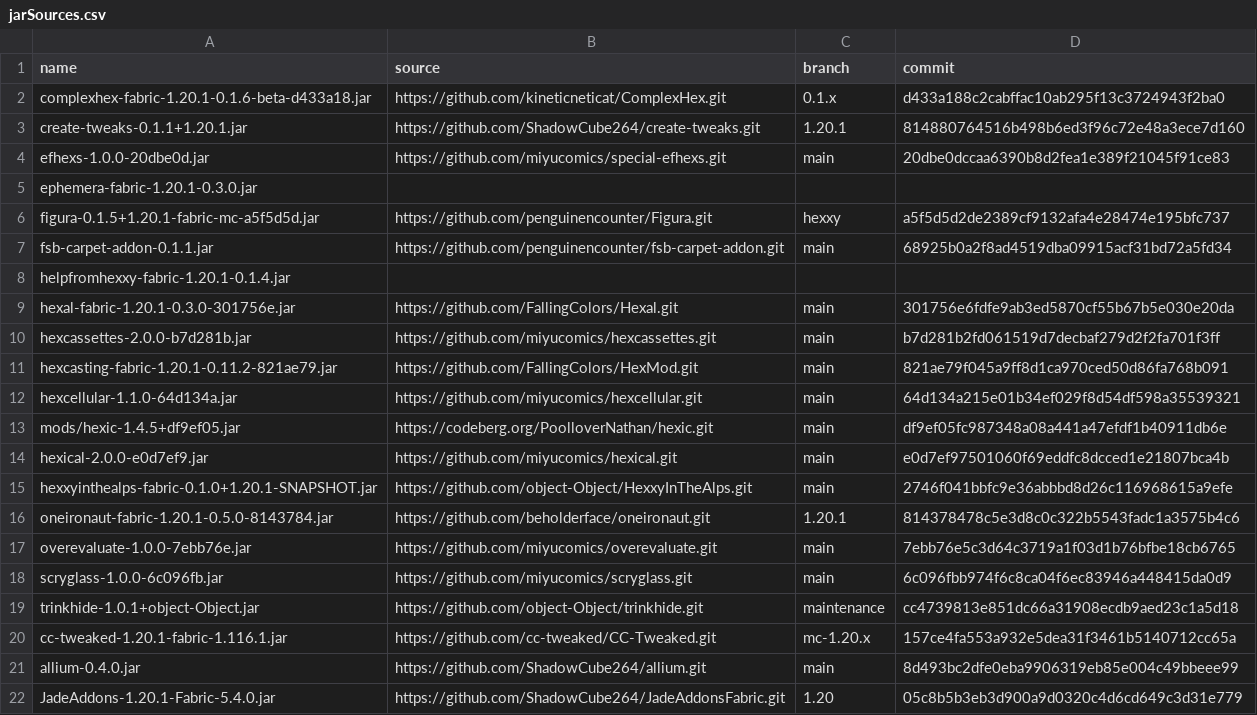
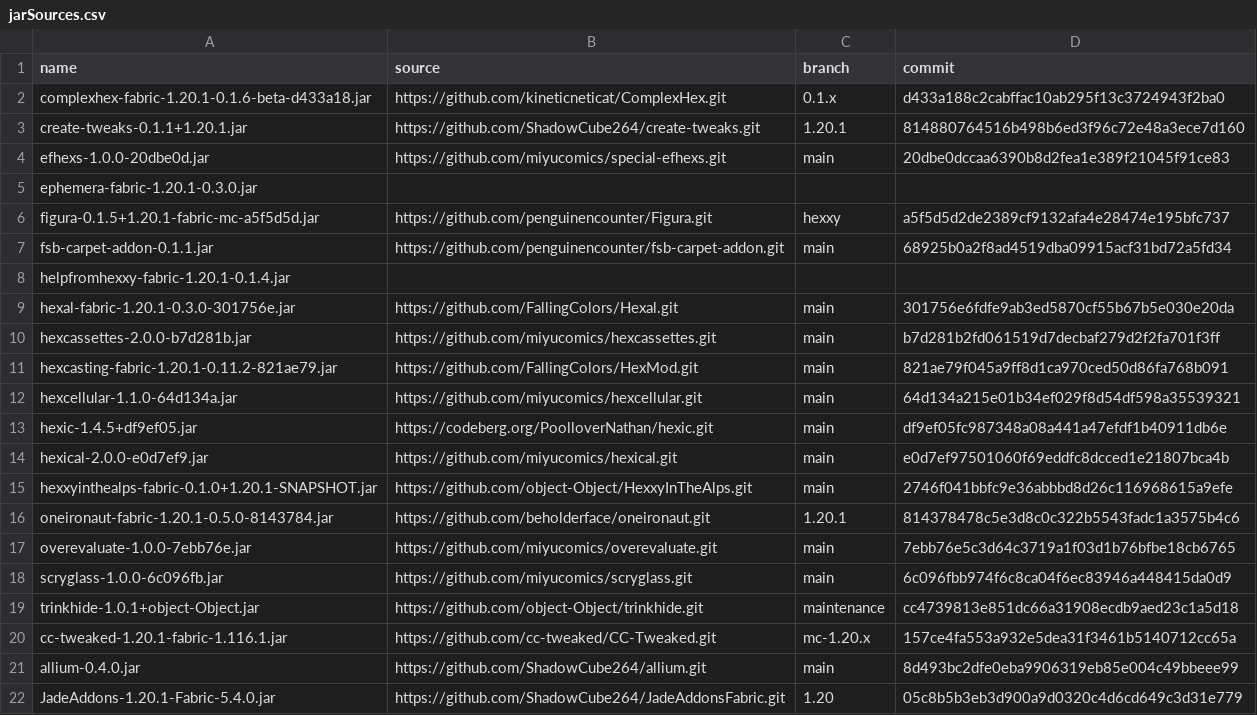
Before and after one commit to Sirius902/hexxy4, a CSV file: jarSources.csv, drawn as a sheet.

Commit message:
Remove reduntant `mods/`

```diff
--- a/jarSources.csv
+++ b/jarSources.csv
@@ -12,3 +12,3 @@ hexcasting-fabric-1.20.1-0.11.2-821ae79.jar,https://github.com/FallingColors/Hex
 hexcellular-1.1.0-64d134a.jar,https://github.com/miyucomics/hexcellular.git,main,64d134a215e01b34ef029f8d54df598a35539321
-mods/hexic-1.4.5+df9ef05.jar,https://codeberg.org/PoolloverNathan/hexic.git,main,df9ef05fc987348a08a441a47efdf1b40911db6e
+hexic-1.4.5+df9ef05.jar,https://codeberg.org/PoolloverNathan/hexic.git,main,df9ef05fc987348a08a441a47efdf1b40911db6e
 hexical-2.0.0-e0d7ef9.jar,https://github.com/miyucomics/hexical.git,main,e0d7ef97501060f69eddfc8dcced1e21807bca4b
```
